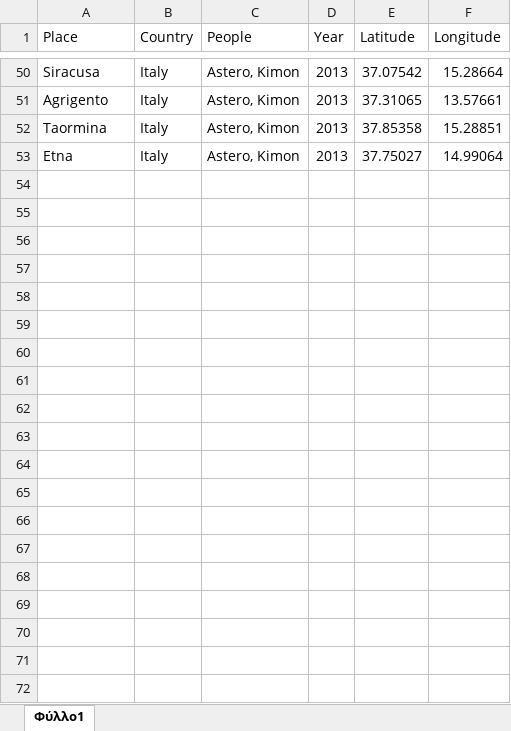
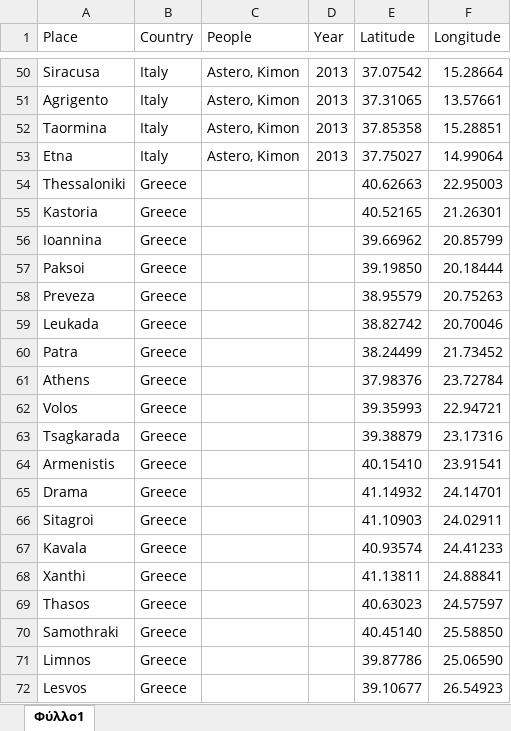
Before and after one commit to G-Kazantzidis/Places, an Excel workbook: Places.xlsx, sheet Φύλλο1, drawn as a sheet; only a part is shown, gaps mark what is left out; values as stored, in another font and other column widths than the file's, no borders; the diff covers the shown part only; the diff names each change by its address in the sheet, - before the commit and + after, or states it on an @@ line.

```diff
--- a/Places.xlsx (sheet Φύλλο1)
+++ b/Places.xlsx (sheet Φύλλο1)
+row 54: Thessaloniki | Greece |  |  | 40.62663 | 22.95003
+row 55: Kastoria | Greece |  |  | 40.52165 | 21.26301
+row 56: Ioannina | Greece |  |  | 39.66962 | 20.85799
+row 57: Paksoi | Greece |  |  | 39.19850 | 20.18444
+row 58: Preveza | Greece |  |  | 38.95579 | 20.75263
+row 59: Leukada | Greece |  |  | 38.82742 | 20.70046
+row 60: Patra | Greece |  |  | 38.24499 | 21.73452
+row 61: Athens | Greece |  |  | 37.98376 | 23.72784
+row 62: Volos | Greece |  |  | 39.35993 | 22.94721
+row 63: Tsagkarada | Greece |  |  | 39.38879 | 23.17316
+row 64: Armenistis | Greece |  |  | 40.15410 | 23.91541
+row 65: Drama | Greece |  |  | 41.14932 | 24.14701
+row 66: Sitagroi | Greece |  |  | 41.10903 | 24.02911
+row 67: Kavala | Greece |  |  | 40.93574 | 24.41233
+row 68: Xanthi | Greece |  |  | 41.13811 | 24.88841
+row 69: Thasos | Greece |  |  | 40.63023 | 24.57597
+row 70: Samothraki | Greece |  |  | 40.45140 | 25.58850
+row 71: Limnos | Greece |  |  | 39.87786 | 25.06590
+row 72: Lesvos | Greece |  |  | 39.10677 | 26.54923
```
Also changed, not shown: 10 added rows elsewhere in this sheet, 3 other files.
